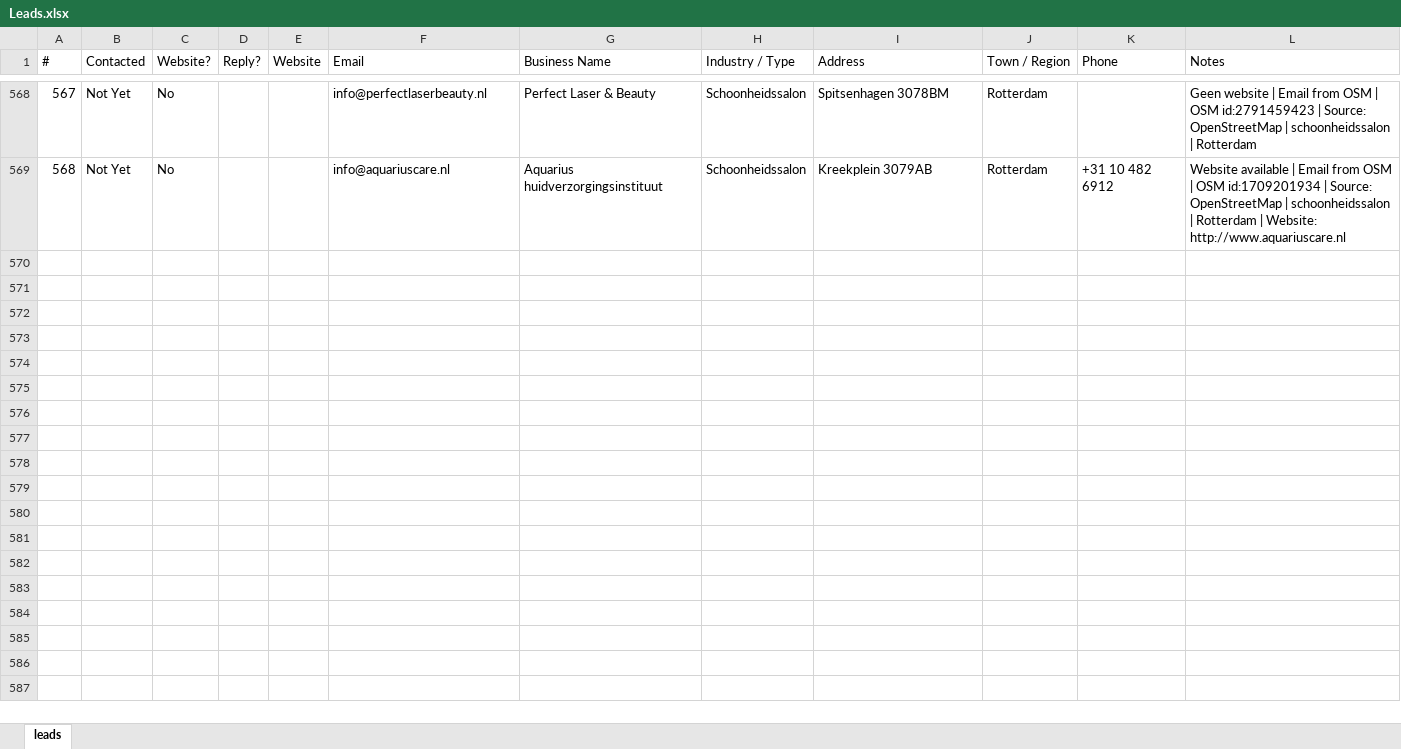
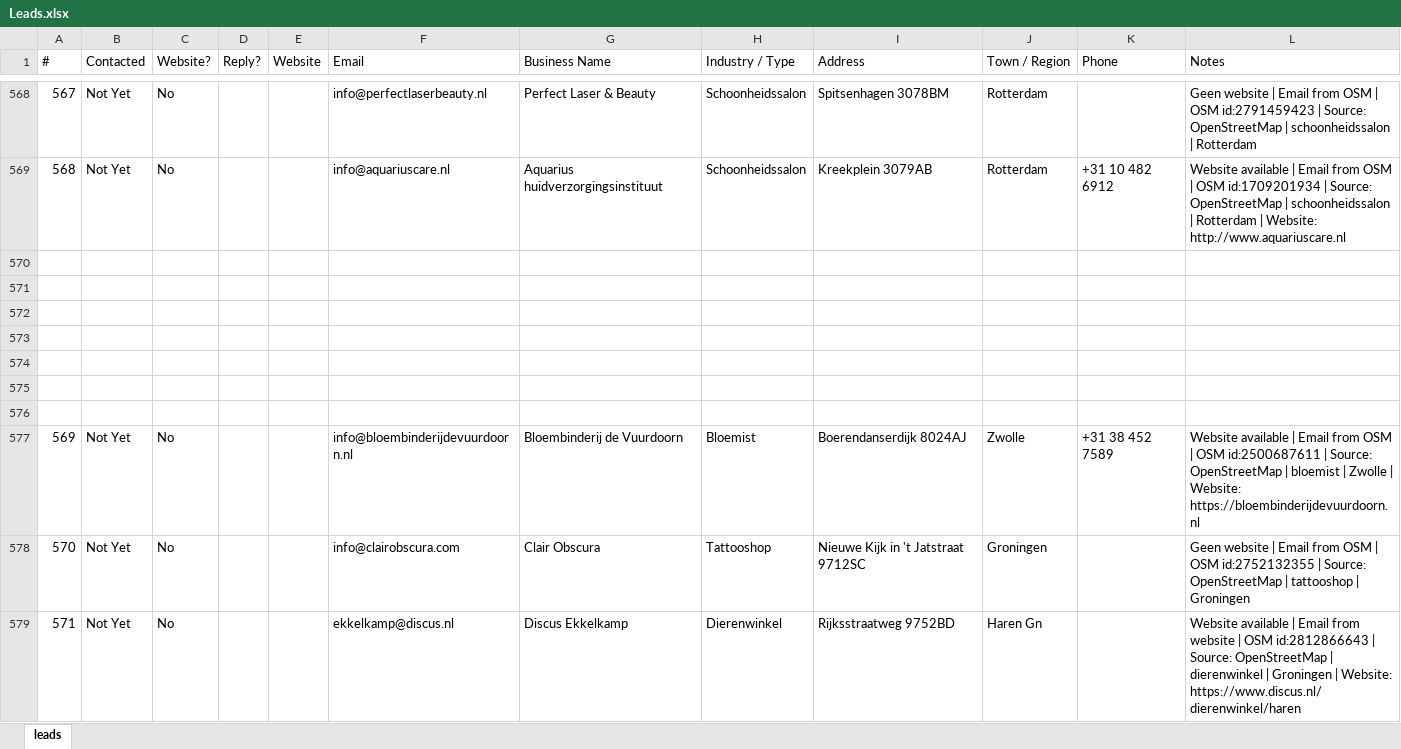
Before and after one commit to CsabaVK/WebKreatives, an Excel workbook: leads/Leads.xlsx, sheet leads, drawn as a sheet; only a part is shown, gaps mark what is left out; values as stored, in another font and other column widths than the file's, no borders; the diff covers the shown part only; the diff names each change by its address in the sheet, - before the commit and + after, or states it on an @@ line.

Commit message:
Add 40 WebKreatives OSM leads and improve lead finder

```diff
--- a/leads/Leads.xlsx (sheet leads)
+++ b/leads/Leads.xlsx (sheet leads)
+row 570: (empty)
+row 571: (empty)
+row 572: (empty)
+row 573: (empty)
+row 574: (empty)
+row 575: (empty)
+row 576: (empty)
+row 577: 569 | Not Yet | No |  |  | info@bloembinderijdevuurdoorn.nl | Bloembinderij de Vuurdoorn | Bloemist | Boerendanserdijk 8024AJ | Zwolle | +31 38 452 7589 | Website available | Email from OSM | OSM id:2500687611 | Source: OpenStreetMap | bloemist | Zwolle | Website: https://bloembinderijdevuurdoorn.nl
+row 578: 570 | Not Yet | No |  |  | info@clairobscura.com | Clair Obscura | Tattooshop | Nieuwe Kijk in 't Jatstraat 9712SC | Groningen |  | Geen website | Email from OSM | OSM id:2752132355 | Source: OpenStreetMap | tattooshop | Groningen
+row 579: 571 | Not Yet | No |  |  | ekkelkamp@discus.nl | Discus Ekkelkamp | Dierenwinkel | Rijksstraatweg 9752BD | Haren Gn |  | Website available | Email from website | OSM id:2812866643 | Source: OpenStreetMap | dierenwinkel | Groningen | Website: https://www.discus.nl/dierenwinkel/haren
```
Also changed, not shown: 37 added rows elsewhere in this sheet, 1 other file.
